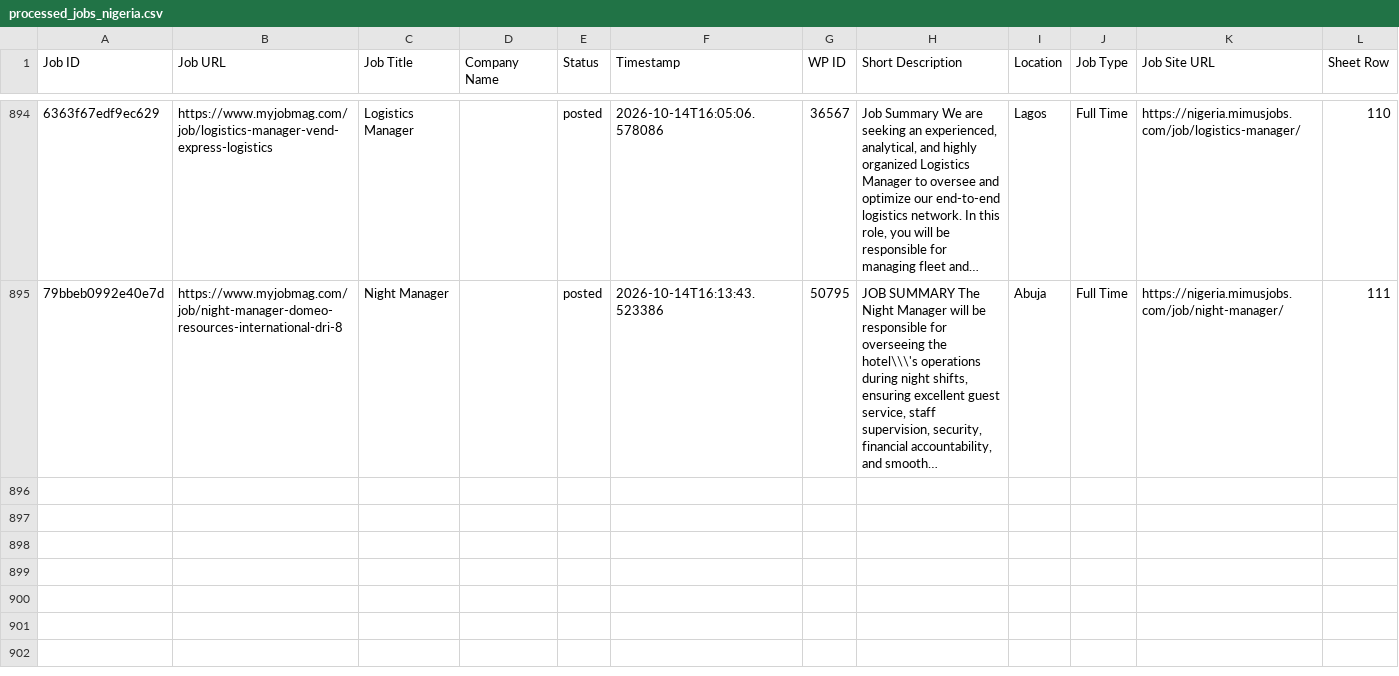
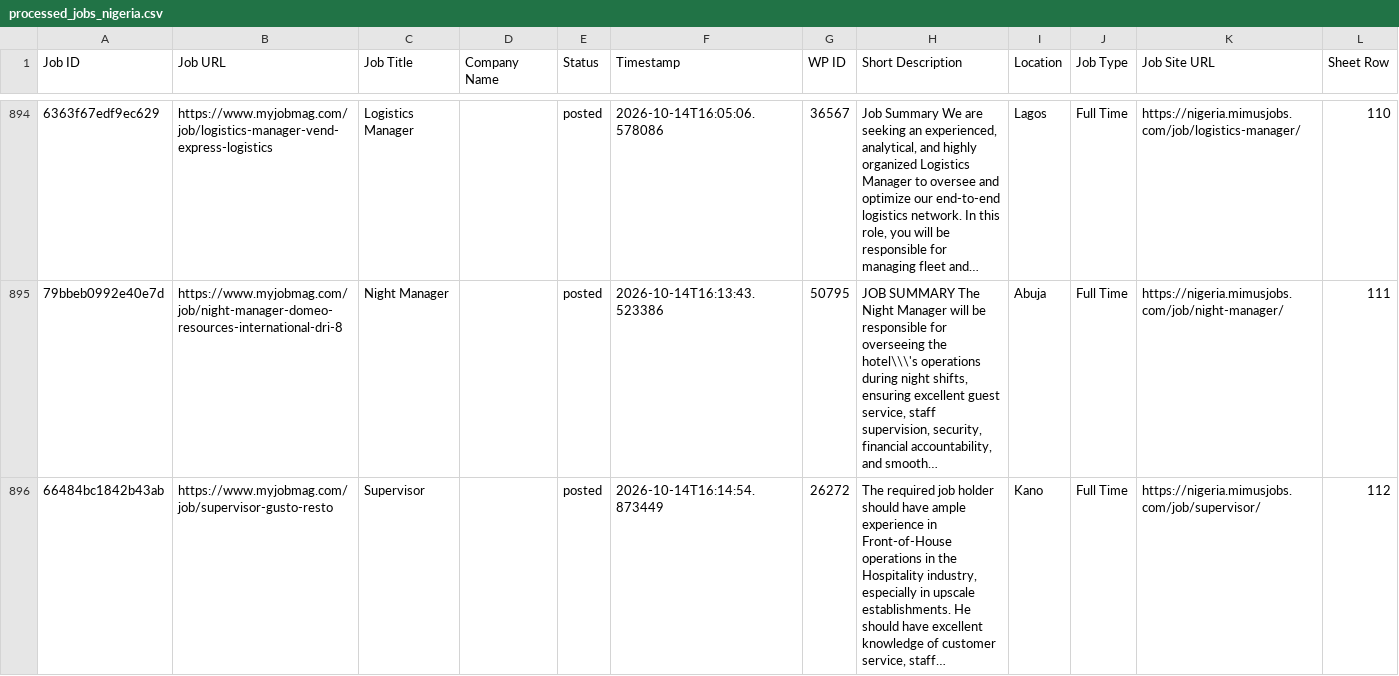
Before and after one commit to projectfetcher/ng, a CSV file: processed_jobs_nigeria.csv, drawn as a sheet; only a part is shown, gaps mark what is left out; the diff names each change by its address in the sheet, - before the commit and + after, or states it on an @@ line.

```diff
--- a/processed_jobs_nigeria.csv
+++ b/processed_jobs_nigeria.csv
+row 896: 66484bc1842b43ab | https://www.myjobmag.com/job/supervisor-gusto-resto | Supervisor |  | posted | 2026-10-14T16:14:54.873449 | 26272 | The required job holder should have ample experience in Front-of-House operations in the Hospitality industry, especially in upscale establishments. He should have excellent knowledge of customer service, staff… | Kano | Full Time | https://nigeria.mimusjobs.com/job/supervisor/ | 112
```
